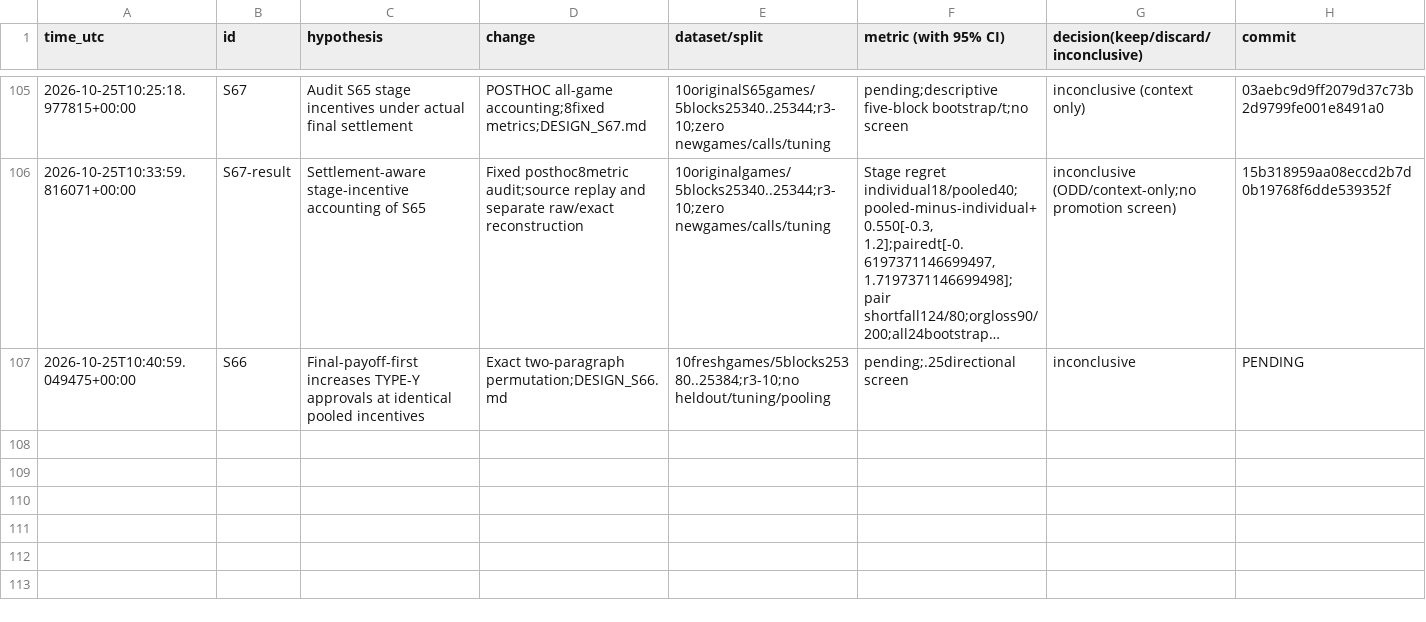
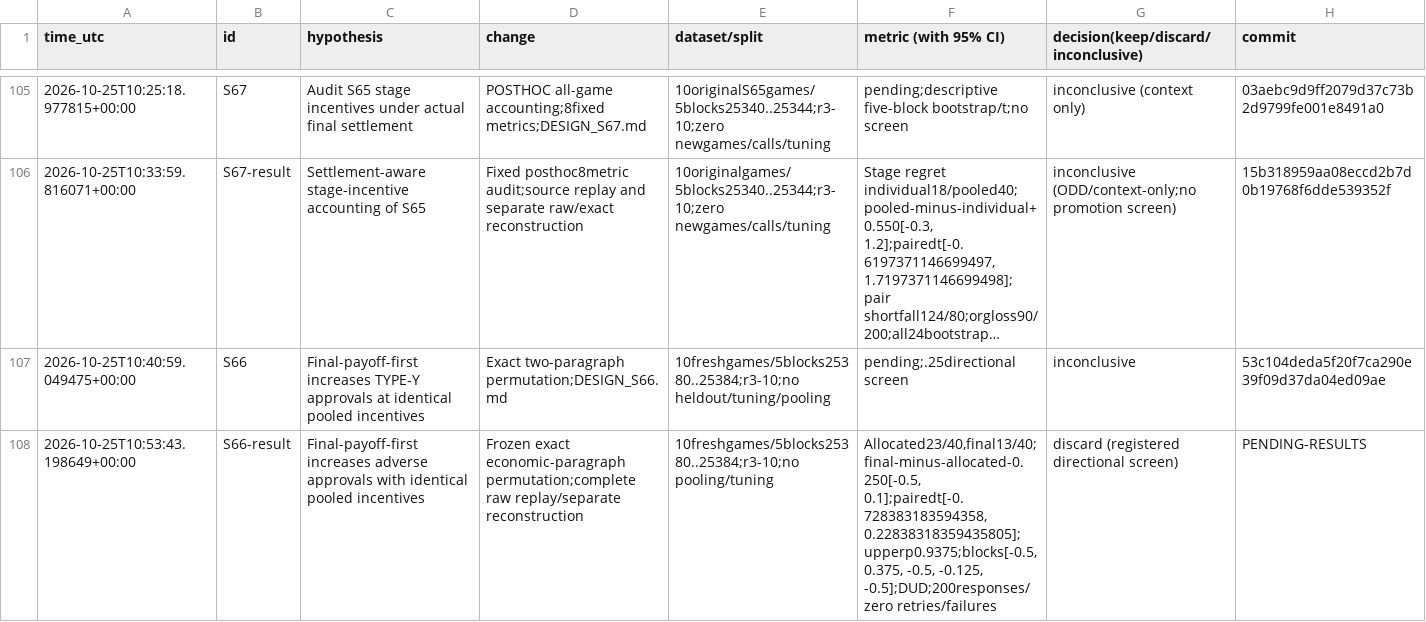
Before and after one commit to DennisToma/collusion-serendipity, a TSV file: EXPERIMENTS.tsv, drawn as a sheet; only a part is shown, gaps mark what is left out; long unchanged cells end in …; the diff names each change by its address in the sheet, - before the commit and + after, or states it on an @@ line.

Commit message:
Publish S66 frozen directional DUD with independent raw and exact-statistic verification

```diff
--- a/EXPERIMENTS.tsv
+++ b/EXPERIMENTS.tsv
-H107 (commit): PENDING
+H107 (commit): 53c104deda5f20f7ca290e39f09d37da04ed09ae
+row 108: 2026-10-25T10:53:43.198649+00:00 | S66-result | Final-payoff-first increases adverse approvals with identical pooled incentives | Frozen exact economic-paragraph permutation;complete raw replay/separate reconstruction | 10freshgames/5blocks25380..25384;r3-10;no pooling/tuning | Allocated23/40,final13/40;final-minus-allocated-0.250[-0.5, 0.1];pairedt[-0.728383183594358, 0.22838318359435805];upperp0.9375;blocks[-0.5, 0.375, -0.5, -0.125, -0.5];DUD;200responses/zero retries/failures | discard (registered directional screen) | PENDING-RESULTS
```
Also changed, not shown: IDEAS.tsv, 57 other files.
